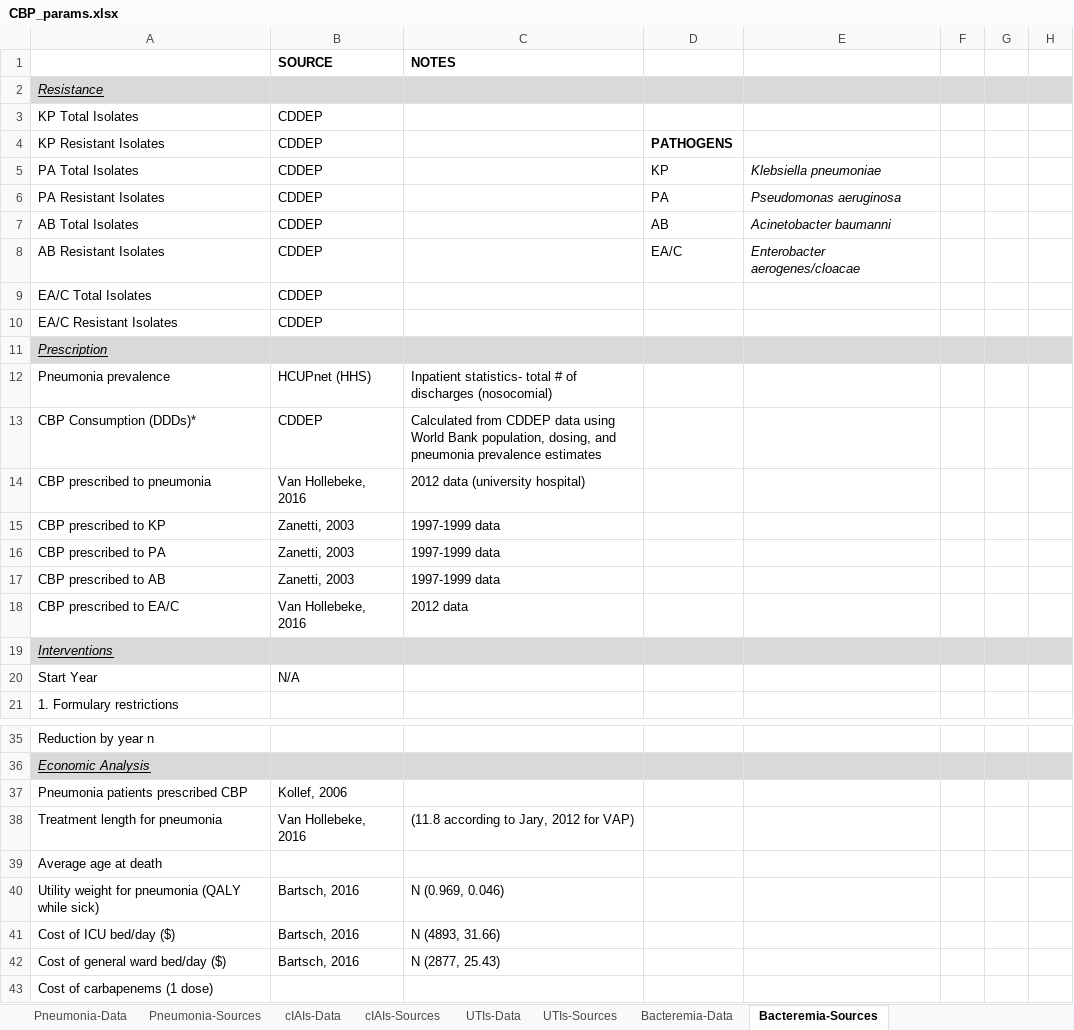
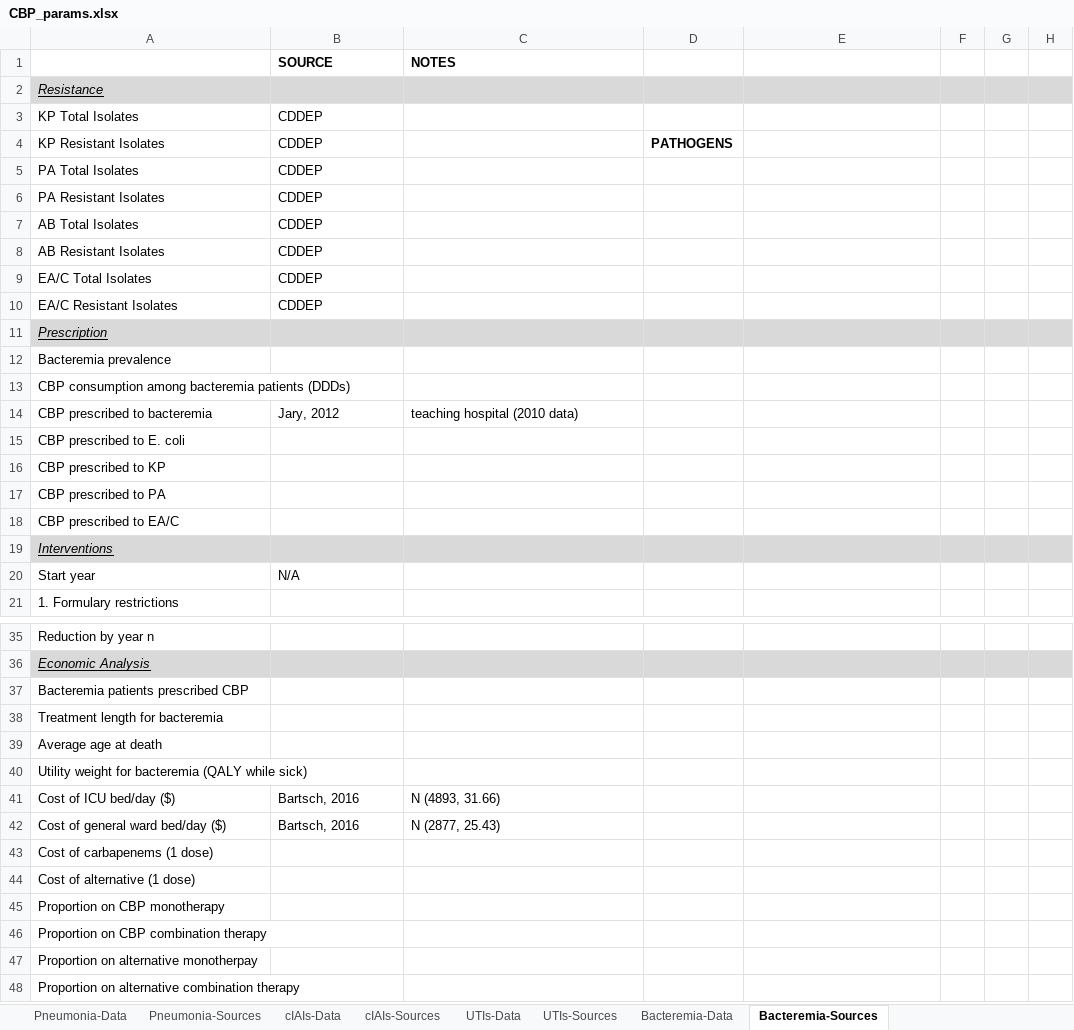
Before and after one commit to amber-t/Carbapenem-Resistance, an Excel workbook: CBP_params.xlsx, sheet Bacteremia-Sources, drawn as a sheet; only a part is shown, gaps mark what is left out; the shorter side is filled out with more unchanged rows; values as stored, in another font and other column widths than the file's, no borders; removed rows and columns are numbered as before the commit, all else as after; the diff covers the shown part only; the diff names each change by its address in the sheet, - before the commit and + after, or states it on an @@ line.

```diff
--- a/CBP_params.xlsx (sheet Bacteremia-Sources)
+++ b/CBP_params.xlsx (sheet Bacteremia-Sources)
-D5: KP
+D5: (empty)
-E5: Klebsiella pneumoniae
+E5: (empty)
-D6: PA
+D6: (empty)
-E6: Pseudomonas aeruginosa
+E6: (empty)
-D7: AB
+D7: (empty)
-E7: Acinetobacter baumanni
+E7: (empty)
-D8: EA/C
+D8: (empty)
-E8: Enterobacter aerogenes/cloacae
+E8: (empty)
-row 12: Pneumonia prevalence | HCUPnet (HHS) | Inpatient statistics- total # of discharges (nosocomial)
-row 13: CBP Consumption (DDDs)* | CDDEP | Calculated from CDDEP data using World Bank population, dosing, and pneumonia prevalence estimates
-row 14: CBP prescribed to pneumonia | Van Hollebeke, 2016 | 2012 data (university hospital)
+row 12: Bacteremia prevalence
+row 13: CBP consumption among bacteremia patients (DDDs)
+row 14: CBP prescribed to bacteremia | Jary, 2012 | teaching hospital (2010 data)
+row 15: CBP prescribed to E. coli
-B16:B17 (SOURCE): Zanetti, 2003
+B16:B17 (SOURCE): (empty)
-C16:C17 (NOTES): 1997-1999 data
+C16:C17 (NOTES): (empty)
-row 17: CBP prescribed to AB | Zanetti, 2003 | 1997-1999 data
-B18 (SOURCE): Van Hollebeke, 2016
+B18 (SOURCE): (empty)
-C18 (NOTES): 2012 data
+C18 (NOTES): (empty)
-A20: Start Year
+A20: Start year
-row 37: Pneumonia patients prescribed CBP | Kollef, 2006
-row 38: Treatment length for pneumonia | Van Hollebeke, 2016 | (11.8 according to Jary, 2012 for VAP)
+row 37: Bacteremia patients prescribed CBP
+row 38: Treatment length for bacteremia
-row 40: Utility weight for pneumonia (QALY while sick) | Bartsch, 2016 | N (0.969, 0.046)
+row 40: Utility weight for bacteremia (QALY while sick)
```
Also changed, not shown: 8 edited cells elsewhere in this sheet, sheet UTIs-Data, sheet Bacteremia-Data, sheet cIAIs-Data, sheet UTIs-Sources, sheet Pneumonia-Sources, sheet cIAIs-Sources, 1 more sheet, formulas that keep their value, DataSheet_cddep.xlsx, 7 other files.
